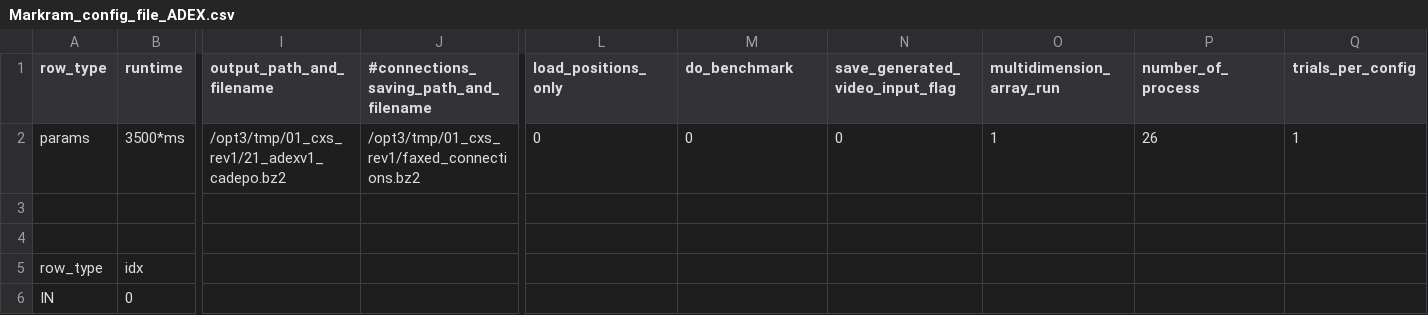
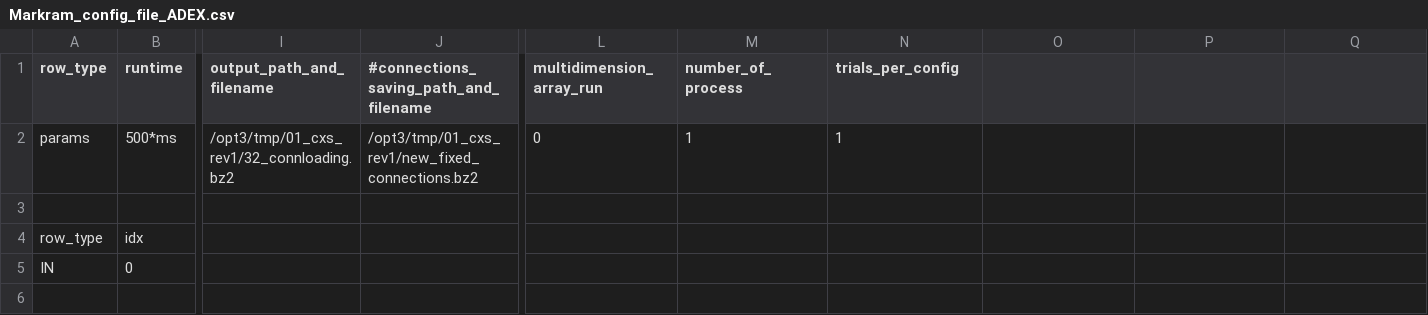
Before and after one commit to VisualNeuroscience-UH/CxSystem, a CSV file: config_files/Markram_config_file_ADEX.csv, drawn as a sheet; only a part is shown, gaps mark what is left out; the shorter side is filled out with more unchanged rows; rows hold the shown columns only; the diff names each change by its address in the sheet, - before the commit and + after, or states it on an @@ line.

```diff
--- a/config_files/Markram_config_file_ADEX.csv
+++ b/config_files/Markram_config_file_ADEX.csv
-L1: load_positions_only
+L1: multidimension_array_run
-M1: do_benchmark
+M1: number_of_process
-N1: save_generated_video_input_flag
+N1: trials_per_config
-O1: multidimension_array_run
+O1: (empty)
-P1: number_of_process
+P1: (empty)
-Q1: trials_per_config
+Q1: (empty)
-B2 (runtime): 3500*ms
+B2 (runtime): 500*ms
-I2 (output_path_and_filename): /opt3/tmp/01_cxs_rev1/21_adexv1_cadepo.bz2
+I2 (output_path_and_filename): /opt3/tmp/01_cxs_rev1/32_connloading.bz2
-J2: /opt3/tmp/01_cxs_rev1/faxed_connections.bz2
+J2: /opt3/tmp/01_cxs_rev1/new_fixed_connections.bz2
-M2 (number_of_process): 0
+M2 (number_of_process): 1
-N2 (trials_per_config): 0
+N2 (trials_per_config): 1
-O2: 1
+O2: (empty)
-P2: 26
+P2: (empty)
-Q2: 1
+Q2: (empty)
-row 3: (empty)
```
Also changed, not shown: config_files/Markram_config_file_EIF.csv, config_files/Physiological_Parameters_EIF.csv, 4 other files.
